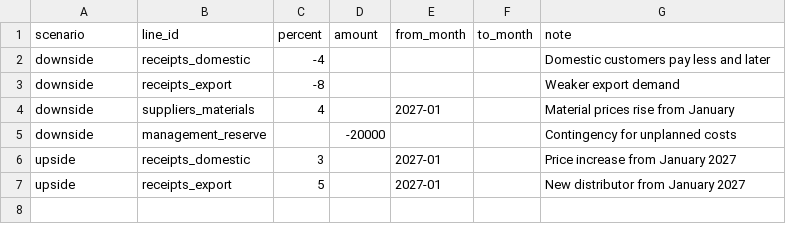
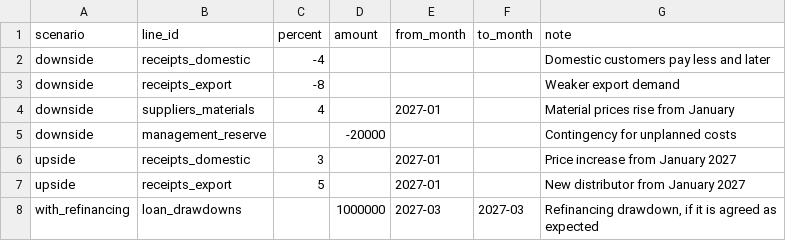
Before and after one commit to Prabhusekaran/hermes-treasury-cash-forecast, a CSV file: examples/synthetic_company/scenarios.csv, drawn as a sheet.

```diff
--- a/examples/synthetic_company/scenarios.csv
+++ b/examples/synthetic_company/scenarios.csv
@@ -7 +7,2 @@ upside,receipts_domestic,3,,2027-01,,Price increase from January 2027
 upside,receipts_export,5,,2027-01,,New distributor from January 2027
+with_refinancing,loan_drawdowns,,1000000,2027-03,2027-03,"Refinancing drawdown, if it is agreed as expected"
```
Also changed, not shown: examples/synthetic_company/inputs.csv, 10 other files.
